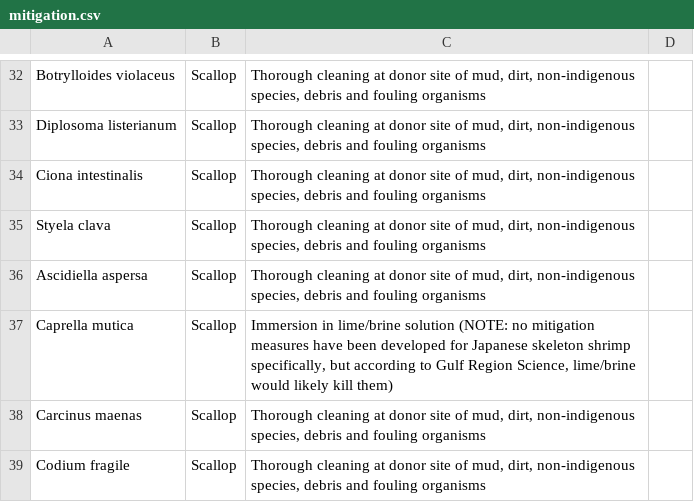
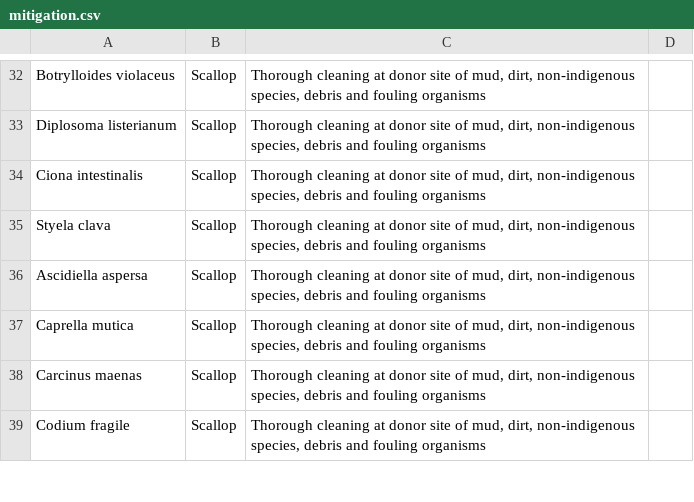
Before and after one commit to SarahKingsbury-dfo/ITapp, a CSV file: mitigation.csv, drawn as a sheet; only a part is shown, gaps mark what is left out.

Commit message:
make Caprella mitigation useful

```diff
--- a/mitigation.csv
+++ b/mitigation.csv
@@ -36,3 +36,3 @@ Styela clava,Scallop,"Thorough cleaning at donor site of mud, dirt, non-indigeno
 Ascidiella aspersa,Scallop,"Thorough cleaning at donor site of mud, dirt, non-indigenous species, debris and fouling organisms",
-Caprella mutica,Scallop,"Immersion in lime/brine solution (NOTE: no mitigation measures have been developed for Japanese skeleton shrimp specifically, but according to Gulf Region Science, lime/brine would likely kill them)",
+Caprella mutica,Scallop,"Thorough cleaning at donor site of mud, dirt, non-indigenous species, debris and fouling organisms",
 Carcinus maenas,Scallop,"Thorough cleaning at donor site of mud, dirt, non-indigenous species, debris and fouling organisms",
```
